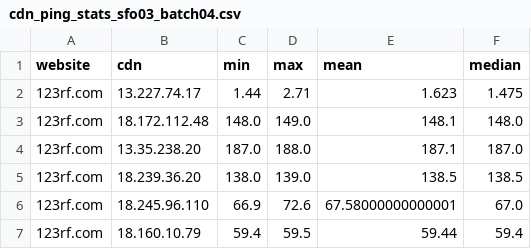
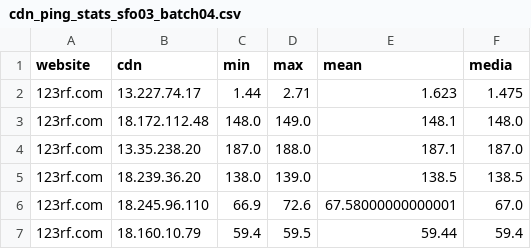
Before and after one commit to Lgrella/Networks-CDNServerChoice, a CSV file: Statistics/cdn_ping_stats_sfo03_batch04.csv, drawn as a sheet; only a part is shown.

Commit message:
SFO03 batch4

```diff
--- a/Statistics/cdn_ping_stats_sfo03_batch04.csv
+++ b/Statistics/cdn_ping_stats_sfo03_batch04.csv
@@ -1,2 +1,2 @@
-website,cdn,min,max,mean,median
+website,cdn,min,max,mean,media
 123rf.com,13.227.74.17,1.44,2.71,1.623,1.475
```
